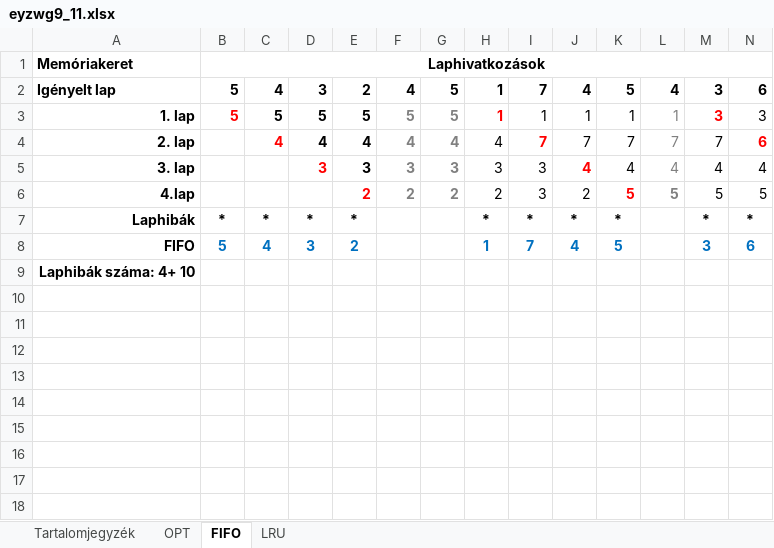
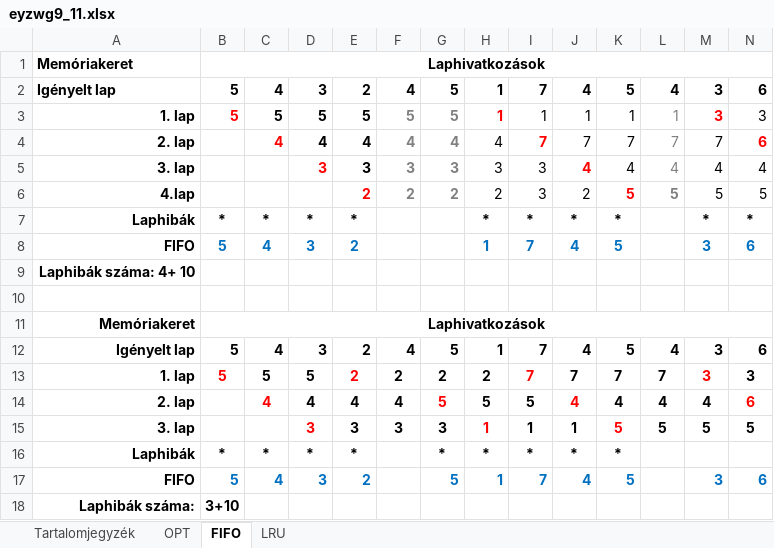
Before and after one commit to oroszkristof/EYZWG9_OSGyak, an Excel workbook: EYZWG9_0507/eyzwg9_11.xlsx, sheet FIFO, drawn as a sheet; only a part is shown; values as stored, in another font and other column widths than the file's, no borders; rows hold the shown columns only; the diff names each change by its address in the sheet, - before the commit and + after, or states it on an @@ line.

```diff
--- a/EYZWG9_0507/eyzwg9_11.xlsx (sheet FIFO)
+++ b/EYZWG9_0507/eyzwg9_11.xlsx (sheet FIFO)
+row 10: (empty)
+row 11: Memóriakeret | Laphivatkozások
+row 12: Igényelt lap | 5 | 4 | 3 | 2 | 4 | 5 | 1 | 7 | 4 | 5 | 4 | 3 | 6
+row 13: 1. lap | 5 | 5 | 5 | 2 | 2 | 2 | 2 | 7 | 7 | 7 | 7 | 3 | 3
+row 14: 2. lap |  | 4 | 4 | 4 | 4 | 5 | 5 | 5 | 4 | 4 | 4 | 4 | 6
+row 15: 3. lap |  |  | 3 | 3 | 3 | 3 | 1 | 1 | 1 | 5 | 5 | 5 | 5
+row 16: Laphibák | * | * | * | * |  | * | * | * | * | *
+row 17: FIFO | 5 | 4 | 3 | 2 |  | 5 | 1 | 7 | 4 | 5 |  | 3 | 6
+row 18: Laphibák száma: | 3+10
```
Also changed, not shown: sheet LRU, 1 other file.
